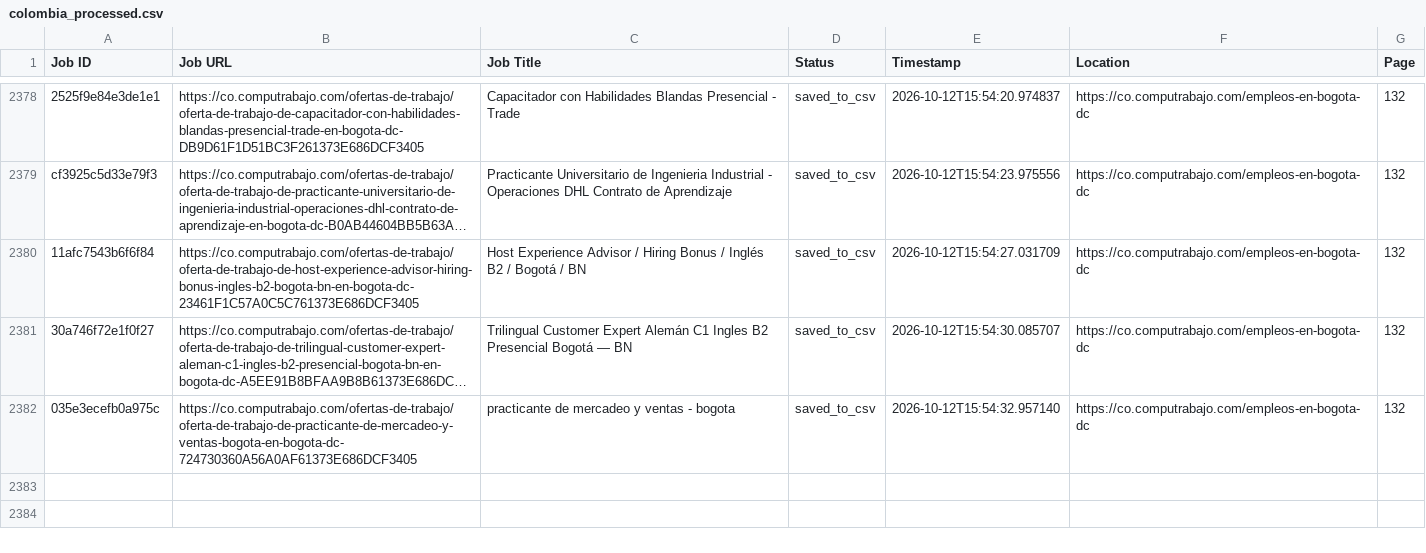
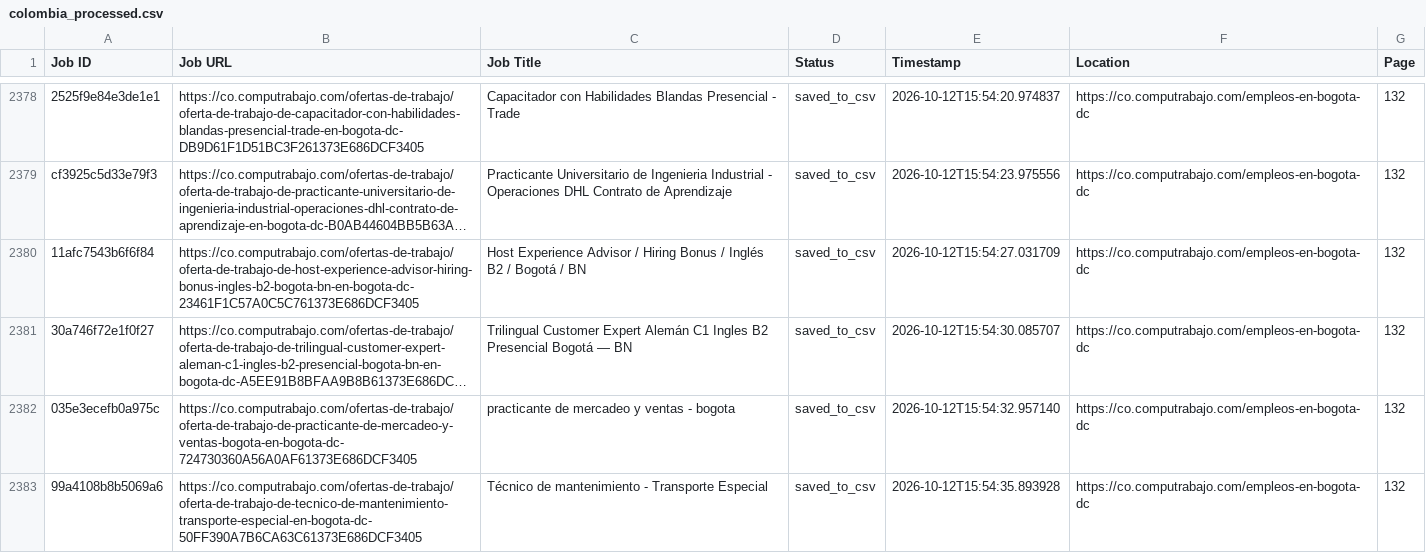
Before and after one commit to liliankason/computrabajo_colombia_scraper, a CSV file: colombia_processed.csv, drawn as a sheet; only a part is shown, gaps mark what is left out; long unchanged cells end in …; the diff names each change by its address in the sheet, - before the commit and + after, or states it on an @@ line.

```diff
--- a/colombia_processed.csv
+++ b/colombia_processed.csv
+row 2383: 99a4108b8b5069a6 | https://co.computrabajo.com/ofertas-de-trabajo/oferta-de-trabajo-de-tecnico-de-mantenimiento-transporte-especial-en-bogota-dc-50FF390A7B6CA63C61373E686DCF3405 | Técnico de mantenimiento - Transporte Especial | saved_to_csv | 2026-10-12T15:54:35.893928 | https://co.computrabajo.com/empleos-en-bogota-dc | 132
```
Also changed, not shown: 2 other files.
